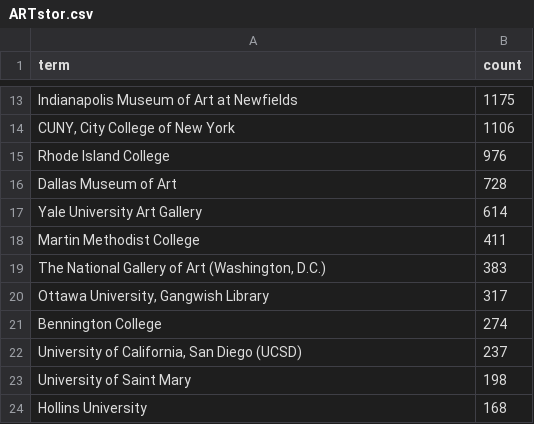
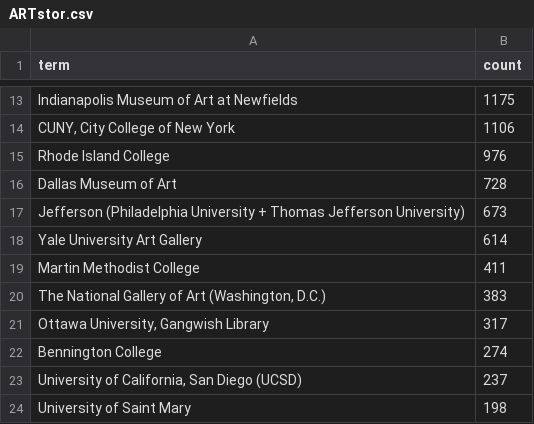
Before and after one commit to AlexZ2018/DPLA, a CSV file: files/dataProvider/ARTstor.csv, drawn as a sheet; only a part is shown, gaps mark what is left out; the shorter side is filled out with more unchanged rows; the diff names each change by its address in the sheet, - before the commit and + after, or states it on an @@ line.

```diff
--- a/files/dataProvider/ARTstor.csv
+++ b/files/dataProvider/ARTstor.csv
+row 17: Jefferson (Philadelphia University + Thomas Jefferson University) | 673
```
Also changed, not shown: files/dataProvider/Digital_Commonwealth.csv, files/dataProvider/Michigan_Service_Hub.csv, 5 other files.
